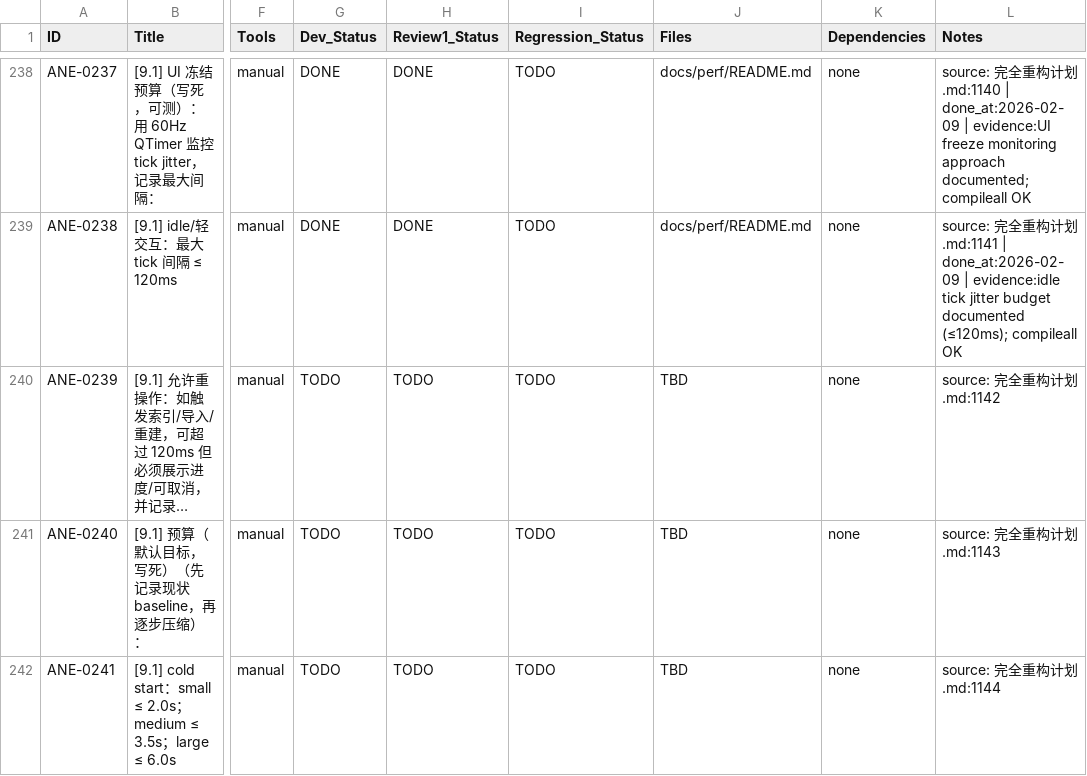
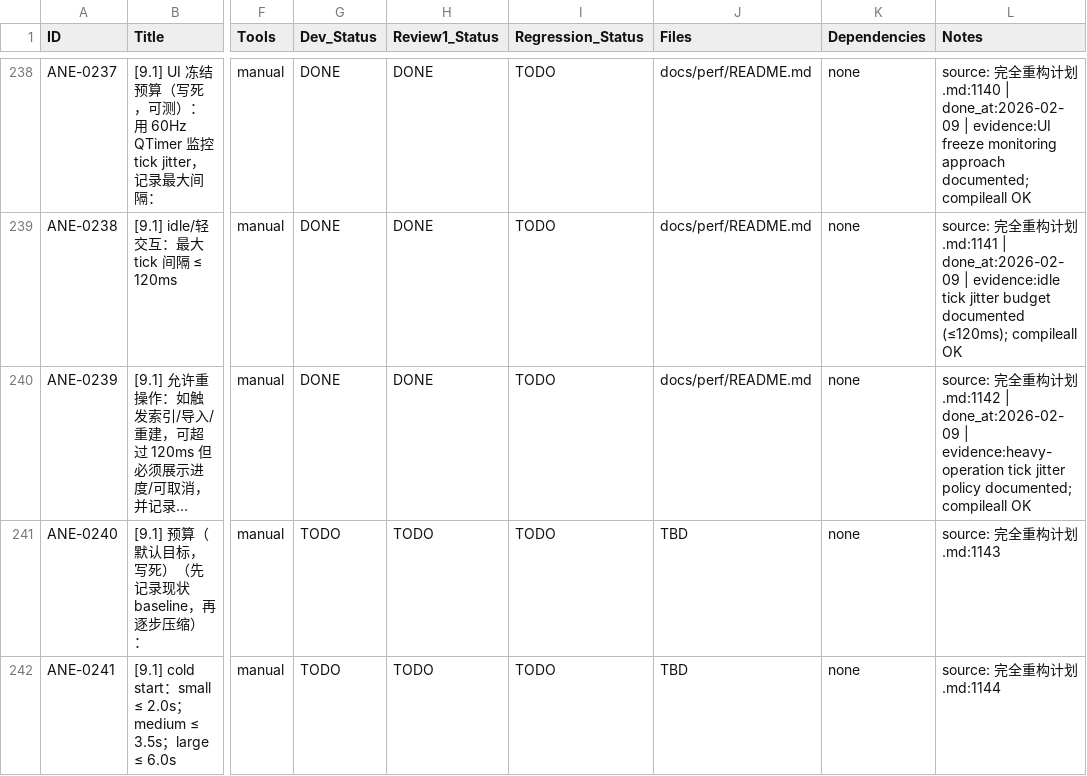
Before and after one commit to inliver233/Ai-Novel-Editor, a CSV file: issues/2026-02-02_04-43-40-ane-full-refactor-v1.csv, drawn as a sheet; only a part is shown, gaps mark what is left out; long unchanged cells end in …; the diff names each change by its address in the sheet, - before the commit and + after, or states it on an @@ line.

```diff
--- a/issues/2026-02-02_04-43-40-ane-full-refactor-v1.csv
+++ b/issues/2026-02-02_04-43-40-ane-full-refactor-v1.csv
-G240 (Dev_Status): TODO
+G240 (Dev_Status): DONE
-H240 (Review1_Status): TODO
+H240 (Review1_Status): DONE
-J240 (Files): TBD
+J240 (Files): docs/perf/README.md
-L240 (Notes): …划.md:1142
+L240 (Notes): …划.md:1142 | done_at:2026-02-09 | evidence:heavy-operation tick jitter policy documented; compileall OK
```
Also changed, not shown: 1 other file.
